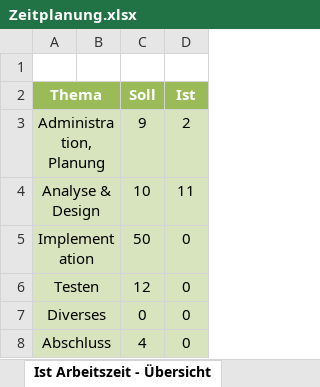
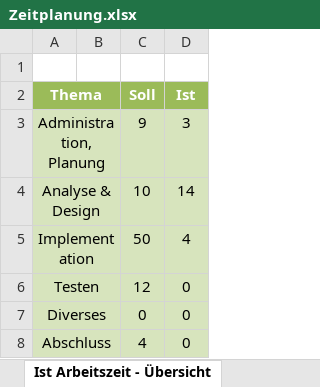
Before and after one commit to Nickeyy/FlappyExtreme, an Excel workbook: doc/Zeitplanung.xlsx, sheet Ist Arbeitszeit - Übersicht, drawn as a sheet; values as stored, in another font and other column widths than the file's, no borders; charts and pictures not drawn; the diff names each change by its address in the sheet, - before the commit and + after, or states it on an @@ line.

```diff
--- a/doc/Zeitplanung.xlsx (sheet Ist Arbeitszeit - Übersicht)
+++ b/doc/Zeitplanung.xlsx (sheet Ist Arbeitszeit - Übersicht)
-D3 (Ist): 2
+D3 (Ist): 3
-D4 (Ist): 11
+D4 (Ist): 14
-D5 (Ist): 0
+D5 (Ist): 4
```
Also changed, not shown: sheet Zeitplanung, charts or pictures.
